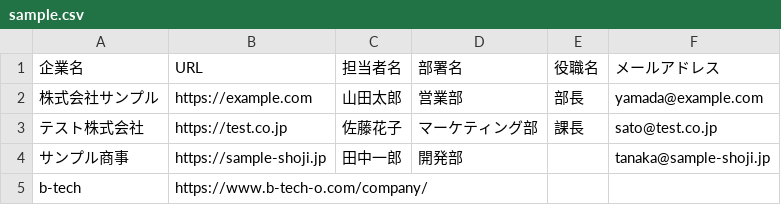
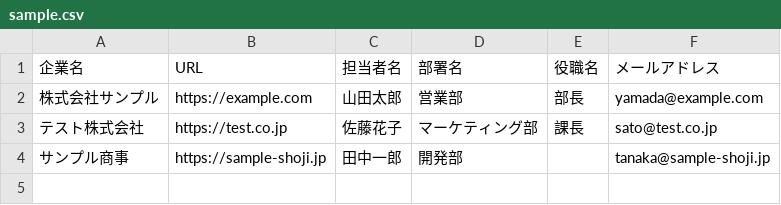
Before and after one commit to VOIQ-dev/apotto, a CSV file: public/sample/sample.csv, drawn as a sheet.

```diff
--- a/public/sample/sample.csv
+++ b/public/sample/sample.csv
@@ -4,2 +4 @@
 サンプル商事,https://sample-shoji.jp,田中一郎,開発部,,tanaka@sample-shoji.jp
-b-tech,https://www.b-tech-o.com/company/
```
Also changed, not shown: 9 other files.
